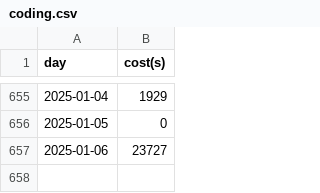
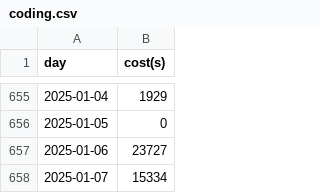
Before and after one commit to kaaaaai/kaaaaai, a CSV file: data/coding.csv, drawn as a sheet; only a part is shown, gaps mark what is left out; the diff names each change by its address in the sheet, - before the commit and + after, or states it on an @@ line.

```diff
--- a/data/coding.csv
+++ b/data/coding.csv
+row 658: 2025-01-07 | 15334
```
